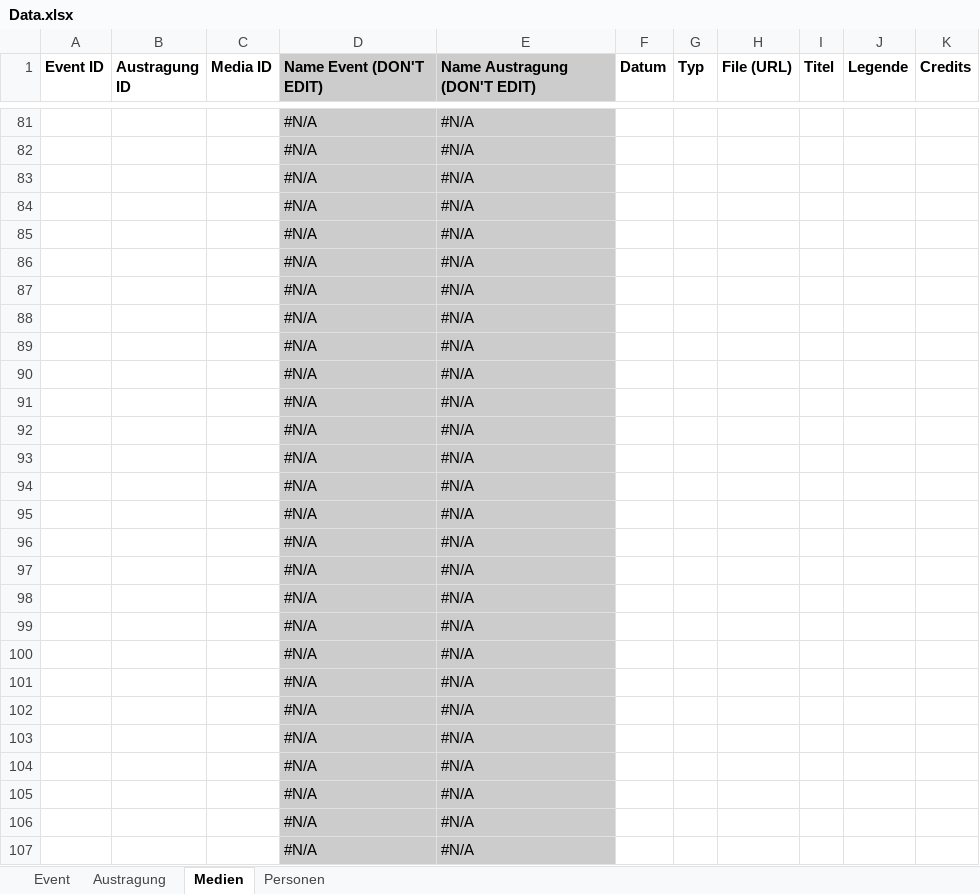
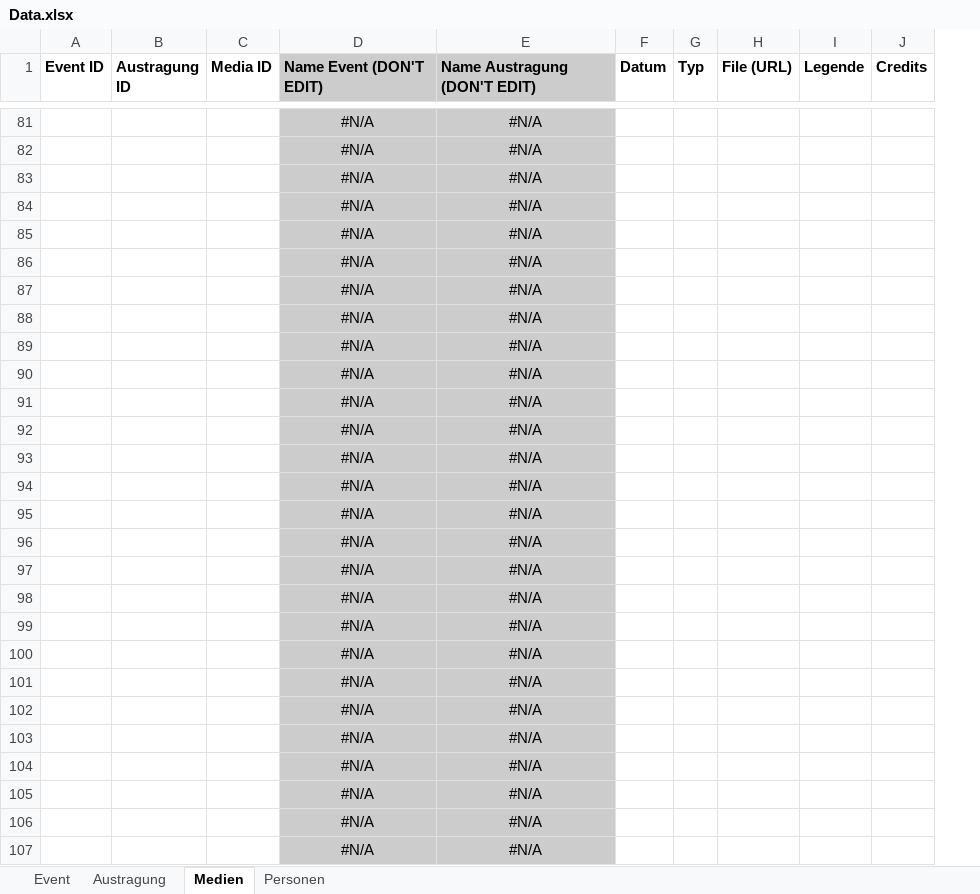
Before and after one commit to Glamhack/Hoppstory, an Excel workbook: data/Data.xlsx, sheet Medien, drawn as a sheet; only a part is shown, gaps mark what is left out; values as stored, in another font and other column widths than the file's, no borders; charts and pictures not drawn; the diff covers the shown part only; the diff names each change by its address in the sheet, - before the commit and + after, or states it on an @@ line.

```diff
--- a/data/Data.xlsx (sheet Medien)
+++ b/data/Data.xlsx (sheet Medien)
-column I (Titel), empty
-D81:E107 alignment: left
+D81:E107 alignment: center
```
Also changed, not shown: cell formats elsewhere in this sheet, charts or pictures, 5 other files.
